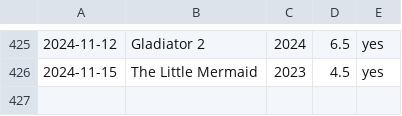
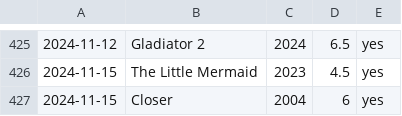
Before and after one commit to PaneradFisk/film, a CSV file: movies.csv, drawn as a sheet; only a part is shown, gaps mark what is left out; the diff names each change by its address in the sheet, - before the commit and + after, or states it on an @@ line.

Commit message:
closer

```diff
--- a/movies.csv
+++ b/movies.csv
+row 427: 2024-11-15 | Closer | 2004 | 6 | yes
```
Also changed, not shown: 2 other files.
